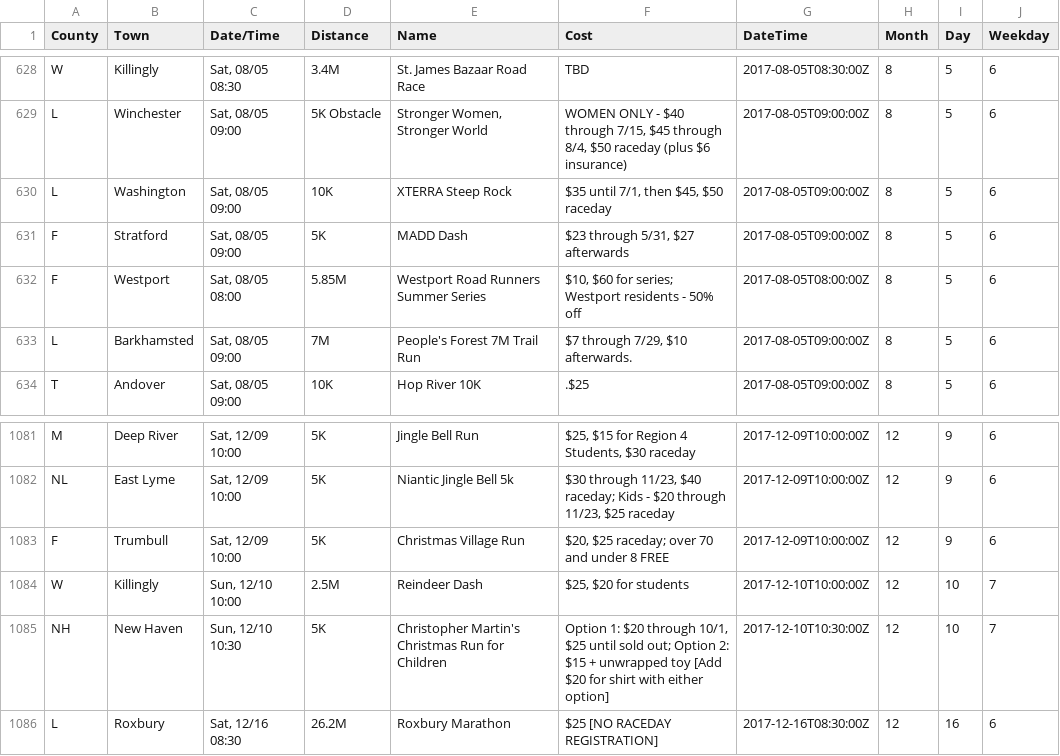
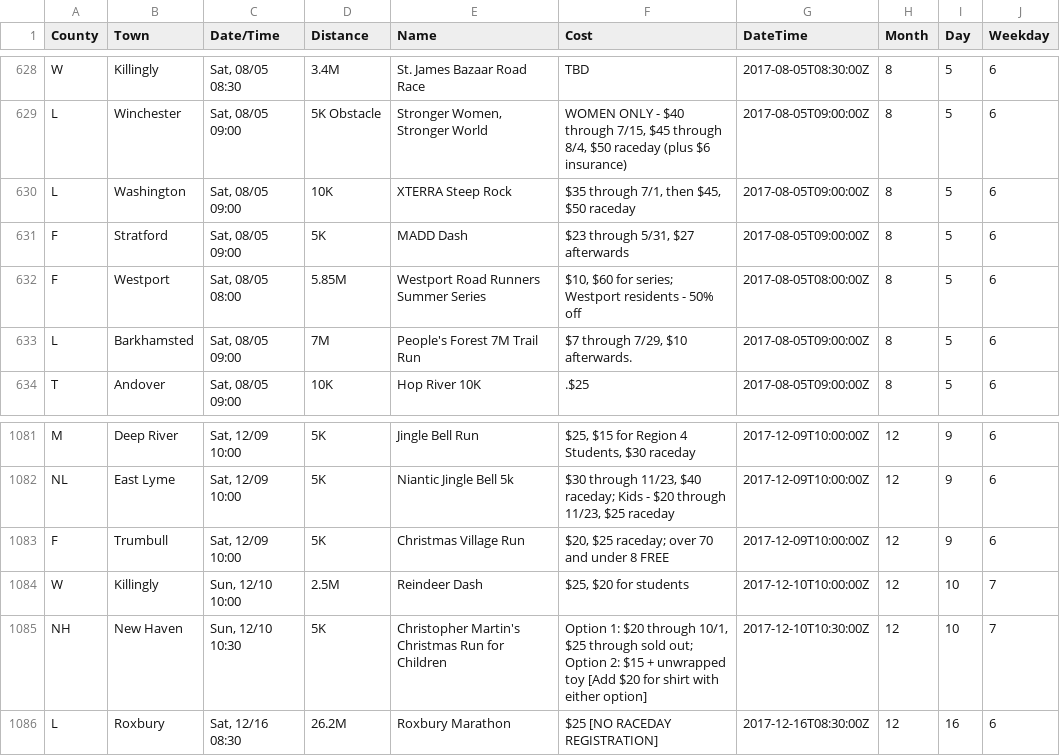
Before and after one commit to jpasini/dataviz-project-template, a CSV file: data/races2017.csv, drawn as a sheet; only a part is shown, gaps mark what is left out; the diff covers the shown part only.

```diff
--- a/data/races2017.csv
+++ b/data/races2017.csv
@@ -642,3 +642,3 @@ W,Killingly,"Sat, 08/05 08:30",3.4M,St. James Bazaar Road Race,TBD,2017-08-05T08
 L,Winchester,"Sat, 08/05 09:00",5K Obstacle,"Stronger Women, Stronger World","WOMEN ONLY - $40 through 7/15, $45 through 8/4, $50 raceday (plus $6 insurance)",2017-08-05T09:00:00Z,8,5,6
-L,Washington,"Sat, 08/05 09:00",10K,XTERRA Steep Rock,"$35 until 7/1, then $45, $50 raceday",2017-08-05T09:00:00Z,8,5,6
+L,Washington,"Sat, 08/05 09:00",10K,XTERRA Steep Rock,"$35 through 7/1, then $45, $50 raceday",2017-08-05T09:00:00Z,8,5,6
 F,Stratford,"Sat, 08/05 09:00",5K,MADD Dash,"$23 through 5/31, $27 afterwards",2017-08-05T09:00:00Z,8,5,6
@@ -1106,3 +1106,3 @@ F,Trumbull,"Sat, 12/09 10:00",5K,Christmas Village Run,"$20, $25 raceday; over 7
 W,Killingly,"Sun, 12/10 10:00",2.5M,Reindeer Dash,"$25, $20 for students",2017-12-10T10:00:00Z,12,10,7
-NH,New Haven,"Sun, 12/10 10:30",5K,Christopher Martin's Christmas Run for Children,"Option 1: $20 through 10/1, $25 until sold out; Option 2: $15 + unwrapped toy [Add $20 for shirt with either option]",2017-12-10T10:30:00Z,12,10,7
+NH,New Haven,"Sun, 12/10 10:30",5K,Christopher Martin's Christmas Run for Children,"Option 1: $20 through 10/1, $25 through sold out; Option 2: $15 + unwrapped toy [Add $20 for shirt with either option]",2017-12-10T10:30:00Z,12,10,7
 L,Roxbury,"Sat, 12/16 08:30",26.2M,Roxbury Marathon,$25 [NO RACEDAY REGISTRATION],2017-12-16T08:30:00Z,12,16,6
```
Also changed, not shown: 1 added row and 17 edited cells elsewhere in this file, 4 other files.
